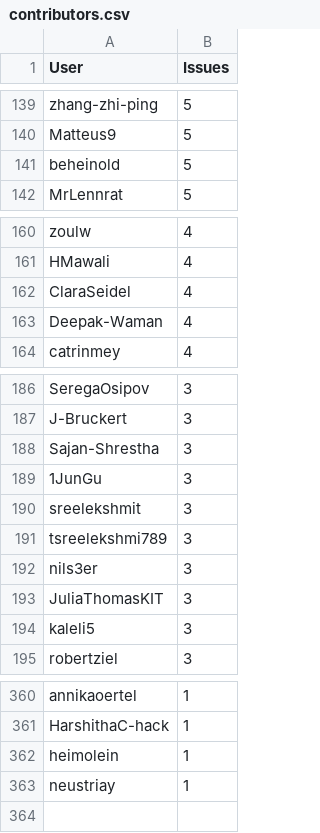
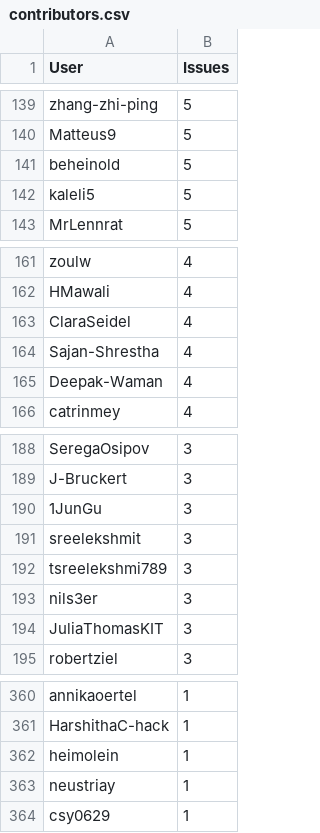
Before and after one commit to C2SM/zonda-statistics, a CSV file: csv/contributors.csv, drawn as a sheet; only a part is shown, gaps mark what is left out; removed rows and columns are numbered as before the commit, all else as after; the diff covers the shown part only; the diff names each change by its address in the sheet, - before the commit and + after, or states it on an @@ line.

```diff
--- a/csv/contributors.csv
+++ b/csv/contributors.csv
+row 142: kaleli5 | 5
+row 164: Sajan-Shrestha | 4
-row 188: Sajan-Shrestha | 3
-row 194: kaleli5 | 3
+row 364: csy0629 | 1
```
Also changed, not shown: 1 edited cell elsewhere in this file, csv/label_combinations.csv, csv/labels.csv, 8 other files.
